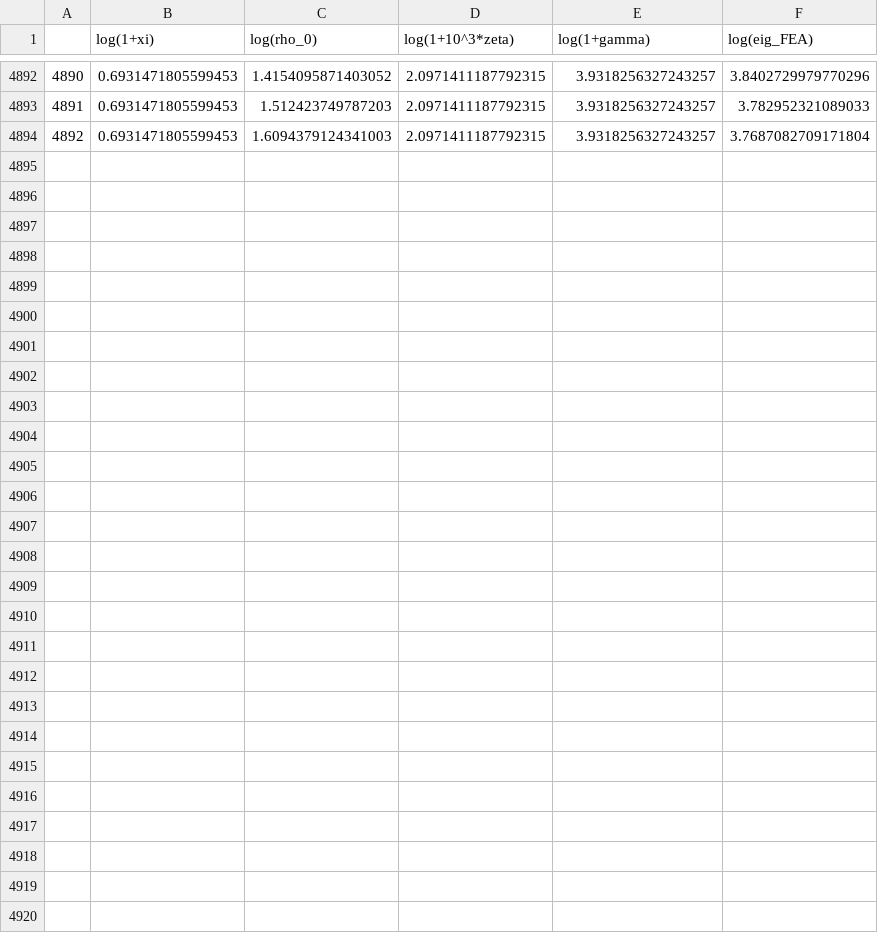
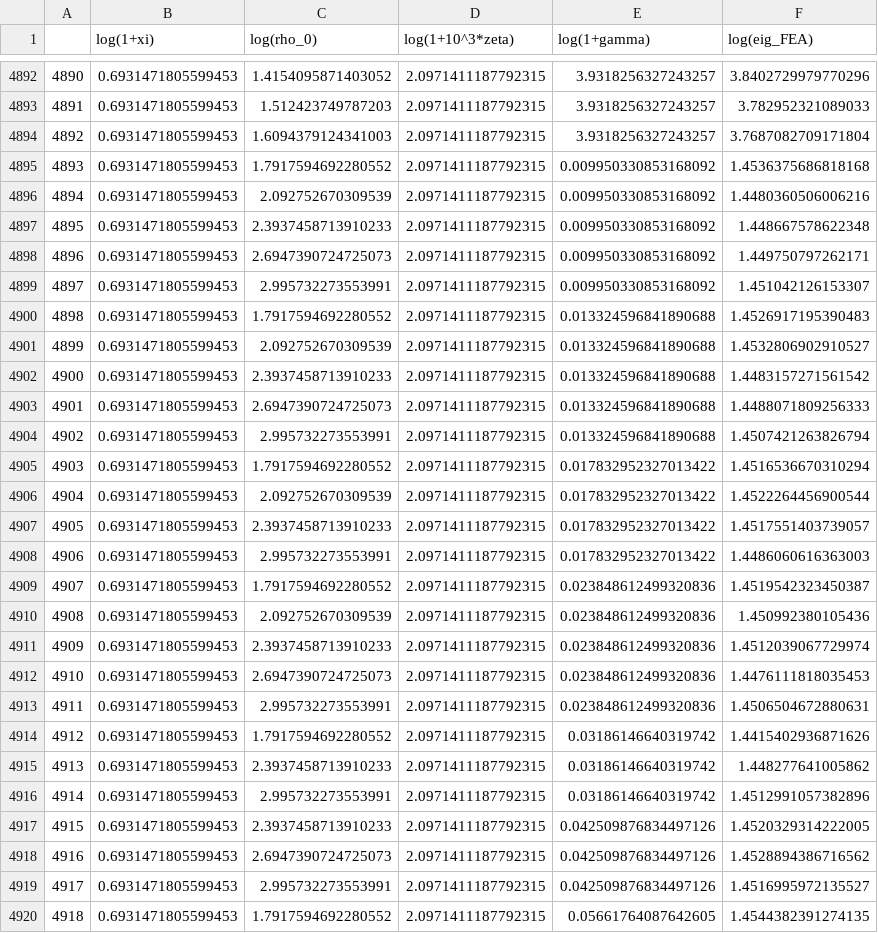
Before and after one commit to smdogroup/ml_buckling, a CSV file: 2_stiffened_panels/data/Nx_stiffened.csv, drawn as a sheet; only a part is shown, gaps mark what is left out; the diff names each change by its address in the sheet, - before the commit and + after, or states it on an @@ line.

```diff
--- a/2_stiffened_panels/data/Nx_stiffened.csv
+++ b/2_stiffened_panels/data/Nx_stiffened.csv
+row 4895: 4893 | 0.6931471805599453 | 1.7917594692280552 | 2.0971411187792315 | 0.009950330853168092 | 1.4536375686818168
+row 4896: 4894 | 0.6931471805599453 | 2.092752670309539 | 2.0971411187792315 | 0.009950330853168092 | 1.4480360506006216
+row 4897: 4895 | 0.6931471805599453 | 2.3937458713910233 | 2.0971411187792315 | 0.009950330853168092 | 1.448667578622348
+row 4898: 4896 | 0.6931471805599453 | 2.6947390724725073 | 2.0971411187792315 | 0.009950330853168092 | 1.449750797262171
+row 4899: 4897 | 0.6931471805599453 | 2.995732273553991 | 2.0971411187792315 | 0.009950330853168092 | 1.451042126153307
+row 4900: 4898 | 0.6931471805599453 | 1.7917594692280552 | 2.0971411187792315 | 0.013324596841890688 | 1.4526917195390483
+row 4901: 4899 | 0.6931471805599453 | 2.092752670309539 | 2.0971411187792315 | 0.013324596841890688 | 1.4532806902910527
+row 4902: 4900 | 0.6931471805599453 | 2.3937458713910233 | 2.0971411187792315 | 0.013324596841890688 | 1.4483157271561542
+row 4903: 4901 | 0.6931471805599453 | 2.6947390724725073 | 2.0971411187792315 | 0.013324596841890688 | 1.4488071809256333
+row 4904: 4902 | 0.6931471805599453 | 2.995732273553991 | 2.0971411187792315 | 0.013324596841890688 | 1.4507421263826794
+row 4905: 4903 | 0.6931471805599453 | 1.7917594692280552 | 2.0971411187792315 | 0.017832952327013422 | 1.4516536670310294
+row 4906: 4904 | 0.6931471805599453 | 2.092752670309539 | 2.0971411187792315 | 0.017832952327013422 | 1.4522264456900544
+row 4907: 4905 | 0.6931471805599453 | 2.3937458713910233 | 2.0971411187792315 | 0.017832952327013422 | 1.4517551403739057
+row 4908: 4906 | 0.6931471805599453 | 2.995732273553991 | 2.0971411187792315 | 0.017832952327013422 | 1.4486060616363003
+row 4909: 4907 | 0.6931471805599453 | 1.7917594692280552 | 2.0971411187792315 | 0.023848612499320836 | 1.4519542323450387
+row 4910: 4908 | 0.6931471805599453 | 2.092752670309539 | 2.0971411187792315 | 0.023848612499320836 | 1.450992380105436
+row 4911: 4909 | 0.6931471805599453 | 2.3937458713910233 | 2.0971411187792315 | 0.023848612499320836 | 1.4512039067729974
+row 4912: 4910 | 0.6931471805599453 | 2.6947390724725073 | 2.0971411187792315 | 0.023848612499320836 | 1.4476111818035453
+row 4913: 4911 | 0.6931471805599453 | 2.995732273553991 | 2.0971411187792315 | 0.023848612499320836 | 1.4506504672880631
+row 4914: 4912 | 0.6931471805599453 | 1.7917594692280552 | 2.0971411187792315 | 0.03186146640319742 | 1.4415402936871626
+row 4915: 4913 | 0.6931471805599453 | 2.3937458713910233 | 2.0971411187792315 | 0.03186146640319742 | 1.448277641005862
+row 4916: 4914 | 0.6931471805599453 | 2.995732273553991 | 2.0971411187792315 | 0.03186146640319742 | 1.4512991057382896
+row 4917: 4915 | 0.6931471805599453 | 2.3937458713910233 | 2.0971411187792315 | 0.042509876834497126 | 1.4520329314222005
+row 4918: 4916 | 0.6931471805599453 | 2.6947390724725073 | 2.0971411187792315 | 0.042509876834497126 | 1.4528894386716562
+row 4919: 4917 | 0.6931471805599453 | 2.995732273553991 | 2.0971411187792315 | 0.042509876834497126 | 1.4516995972135527
+row 4920: 4918 | 0.6931471805599453 | 1.7917594692280552 | 2.0971411187792315 | 0.05661764087642605 | 1.4544382391274135
```
Also changed, not shown: 2_stiffened_panels/raw_data/Nx_raw_stiffened.csv, archived_models/axialGP.csv, 3 other files.
